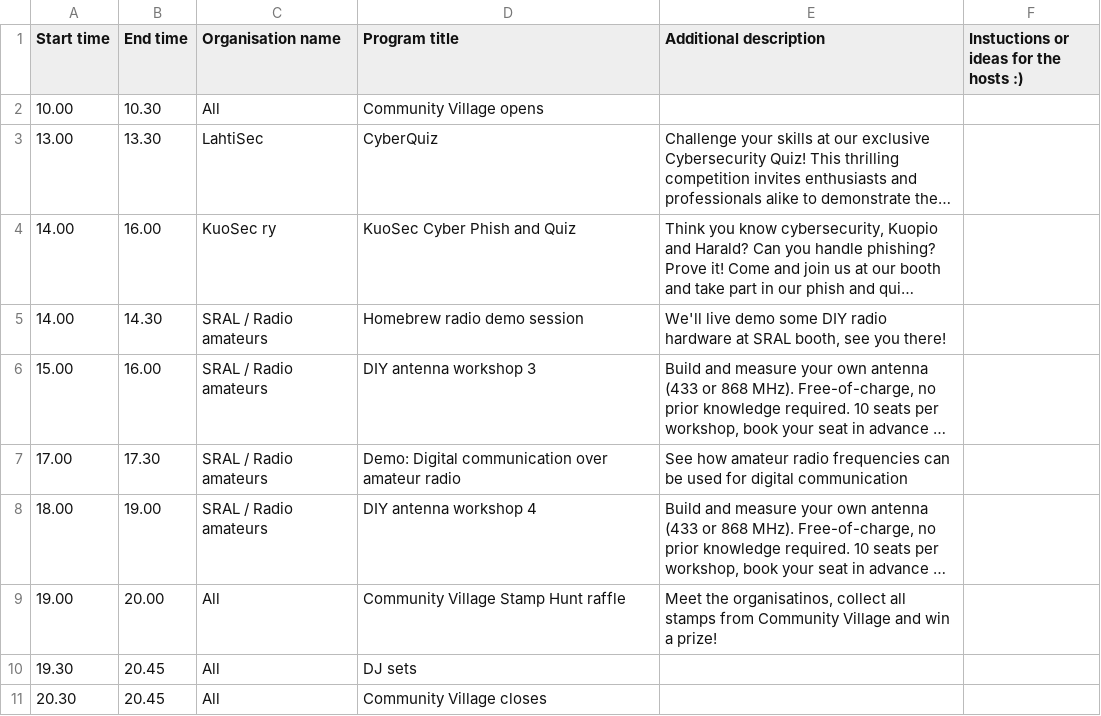
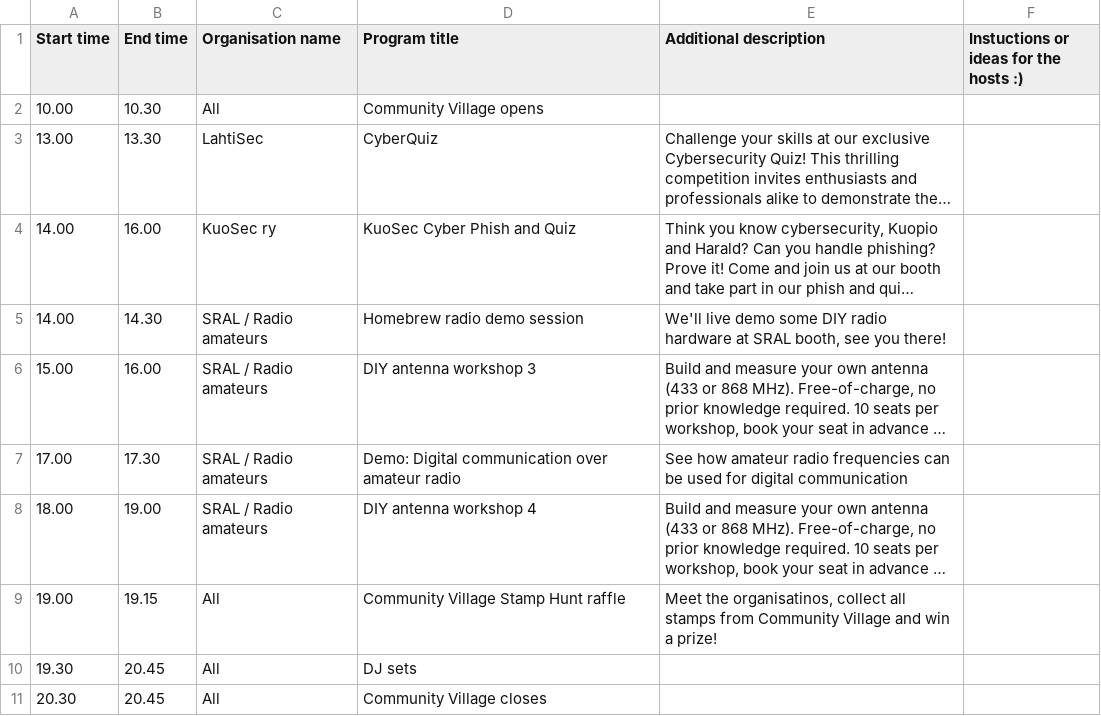
Before and after one commit to disobeyfi/public-www, a CSV file: 2026/inc/cv-csvs/CV-2-Sat.csv, drawn as a sheet; long unchanged cells end in …; the diff names each change by its address in the sheet, - before the commit and + after, or states it on an @@ line.

```diff
--- a/2026/inc/cv-csvs/CV-2-Sat.csv
+++ b/2026/inc/cv-csvs/CV-2-Sat.csv
-B9 (End time): 20.00
+B9 (End time): 19.15
```
Also changed, not shown: 2026/inc/cv-csvs/CV-1-Fri.csv.
